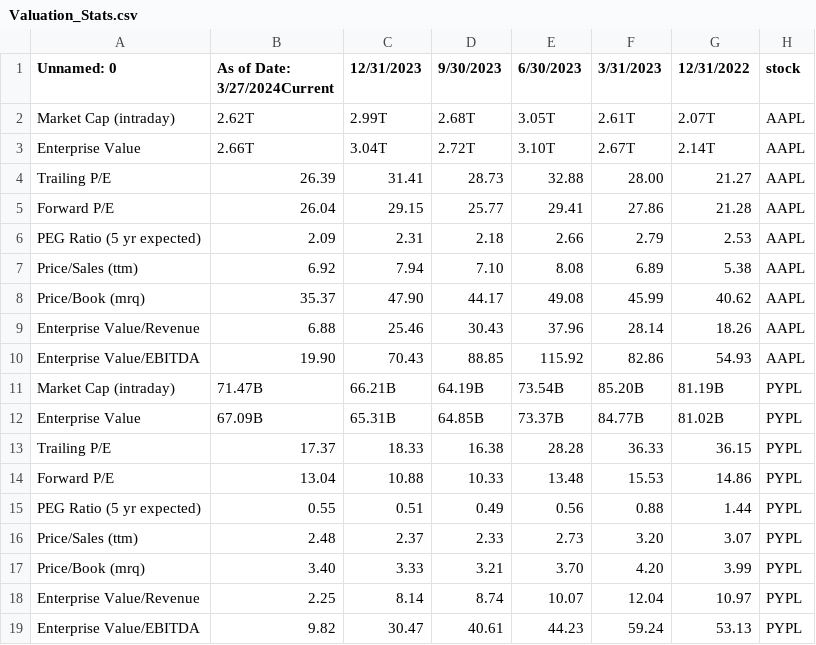
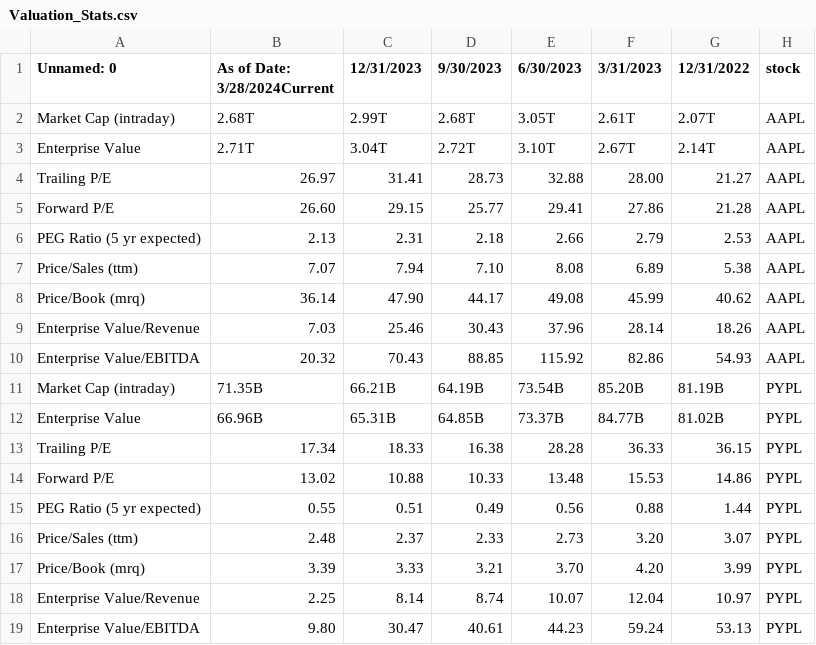
Before and after one commit to tclark9999/scrape_import_stocks, a CSV file: RAW/Valuation_Stats.csv, drawn as a sheet.

```diff
--- a/RAW/Valuation_Stats.csv
+++ b/RAW/Valuation_Stats.csv
@@ -1,19 +1,19 @@
-Unnamed: 0,As of Date: 3/27/2024Current,12/31/2023,9/30/2023,6/30/2023,3/31/2023,12/31/2022,stock
-Market Cap (intraday),2.62T,2.99T,2.68T,3.05T,2.61T,2.07T,AAPL
-Enterprise Value,2.66T,3.04T,2.72T,3.10T,2.67T,2.14T,AAPL
-Trailing P/E,26.39,31.41,28.73,32.88,28.00,21.27,AAPL
-Forward P/E,26.04,29.15,25.77,29.41,27.86,21.28,AAPL
-PEG Ratio (5 yr expected),2.09,2.31,2.18,2.66,2.79,2.53,AAPL
-Price/Sales (ttm),6.92,7.94,7.10,8.08,6.89,5.38,AAPL
-Price/Book (mrq),35.37,47.90,44.17,49.08,45.99,40.62,AAPL
-Enterprise Value/Revenue,6.88,25.46,30.43,37.96,28.14,18.26,AAPL
-Enterprise Value/EBITDA,19.90,70.43,88.85,115.92,82.86,54.93,AAPL
-Market Cap (intraday),71.47B,66.21B,64.19B,73.54B,85.20B,81.19B,PYPL
-Enterprise Value,67.09B,65.31B,64.85B,73.37B,84.77B,81.02B,PYPL
-Trailing P/E,17.37,18.33,16.38,28.28,36.33,36.15,PYPL
-Forward P/E,13.04,10.88,10.33,13.48,15.53,14.86,PYPL
+Unnamed: 0,As of Date: 3/28/2024Current,12/31/2023,9/30/2023,6/30/2023,3/31/2023,12/31/2022,stock
+Market Cap (intraday),2.68T,2.99T,2.68T,3.05T,2.61T,2.07T,AAPL
+Enterprise Value,2.71T,3.04T,2.72T,3.10T,2.67T,2.14T,AAPL
+Trailing P/E,26.97,31.41,28.73,32.88,28.00,21.27,AAPL
+Forward P/E,26.60,29.15,25.77,29.41,27.86,21.28,AAPL
+PEG Ratio (5 yr expected),2.13,2.31,2.18,2.66,2.79,2.53,AAPL
+Price/Sales (ttm),7.07,7.94,7.10,8.08,6.89,5.38,AAPL
+Price/Book (mrq),36.14,47.90,44.17,49.08,45.99,40.62,AAPL
+Enterprise Value/Revenue,7.03,25.46,30.43,37.96,28.14,18.26,AAPL
+Enterprise Value/EBITDA,20.32,70.43,88.85,115.92,82.86,54.93,AAPL
+Market Cap (intraday),71.35B,66.21B,64.19B,73.54B,85.20B,81.19B,PYPL
+Enterprise Value,66.96B,65.31B,64.85B,73.37B,84.77B,81.02B,PYPL
+Trailing P/E,17.34,18.33,16.38,28.28,36.33,36.15,PYPL
+Forward P/E,13.02,10.88,10.33,13.48,15.53,14.86,PYPL
 PEG Ratio (5 yr expected),0.55,0.51,0.49,0.56,0.88,1.44,PYPL
 Price/Sales (ttm),2.48,2.37,2.33,2.73,3.20,3.07,PYPL
-Price/Book (mrq),3.40,3.33,3.21,3.70,4.20,3.99,PYPL
+Price/Book (mrq),3.39,3.33,3.21,3.70,4.20,3.99,PYPL
 Enterprise Value/Revenue,2.25,8.14,8.74,10.07,12.04,10.97,PYPL
-Enterprise Value/EBITDA,9.82,30.47,40.61,44.23,59.24,53.13,PYPL
+Enterprise Value/EBITDA,9.80,30.47,40.61,44.23,59.24,53.13,PYPL
```
Also changed, not shown: RAW/Quarterly_Balance_Sheet.csv, RAW/Quarterly_Cash_Flow.csv, 7 other files.
